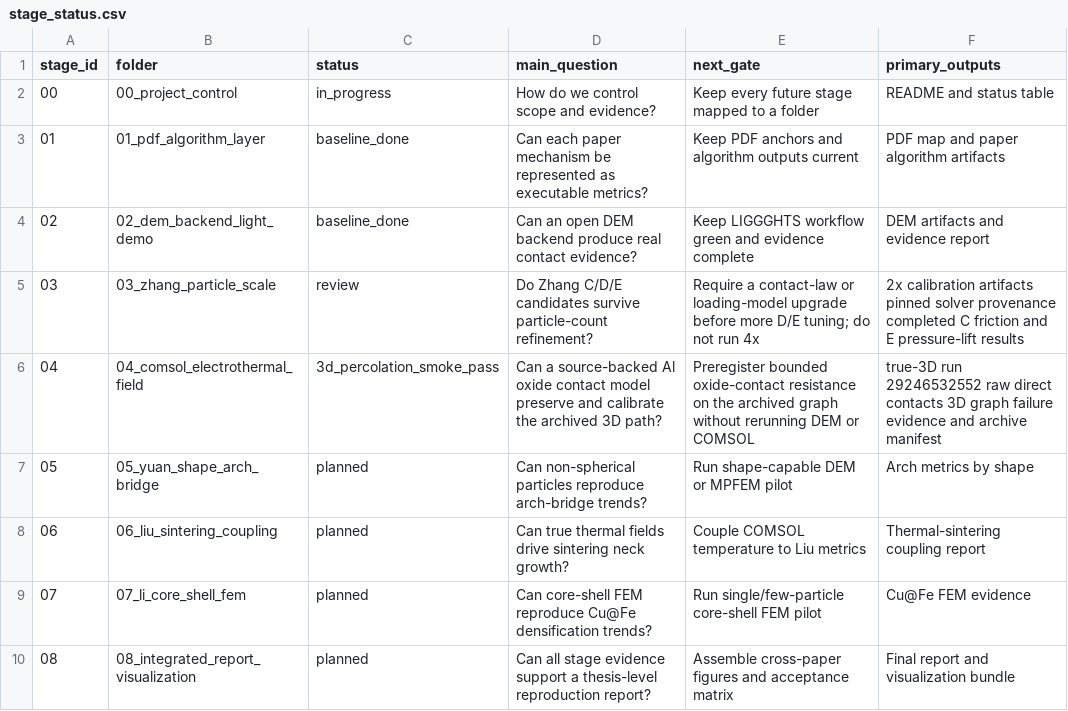
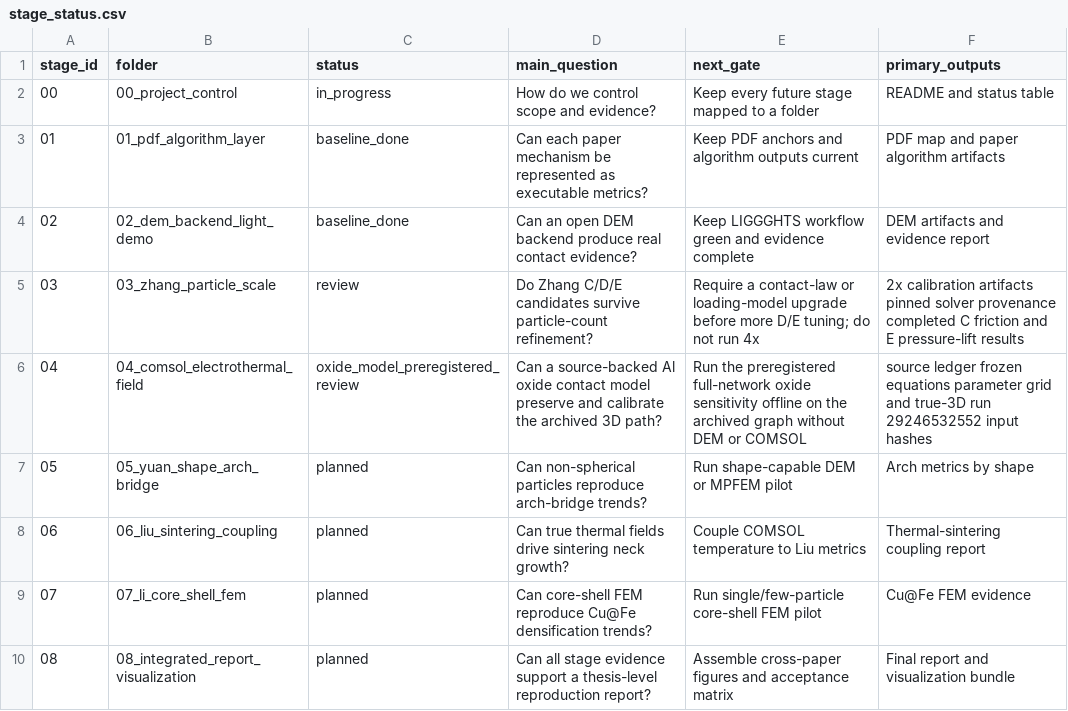
Before and after one commit to jinlinhou65-hue/dia60al40-dem-routeb, a CSV file: docs/reproduction_goal/stage_status.csv, drawn as a sheet.

```diff
--- a/docs/reproduction_goal/stage_status.csv
+++ b/docs/reproduction_goal/stage_status.csv
@@ -5,3 +5,3 @@ stage_id,folder,status,main_question,next_gate,primary_outputs
 03,03_zhang_particle_scale,review,Do Zhang C/D/E candidates survive particle-count refinement?,Require a contact-law or loading-model upgrade before more D/E tuning; do not run 4x,2x calibration artifacts pinned solver provenance completed C friction and E pressure-lift results
-04,04_comsol_electrothermal_field,3d_percolation_smoke_pass,Can a source-backed Al oxide contact model preserve and calibrate the archived 3D path?,Preregister bounded oxide-contact resistance on the archived graph without rerunning DEM or COMSOL,true-3D run 29246532552 raw direct contacts 3D graph failure evidence and archive manifest
+04,04_comsol_electrothermal_field,oxide_model_preregistered_review,Can a source-backed Al oxide contact model preserve and calibrate the archived 3D path?,Run the preregistered full-network oxide sensitivity offline on the archived graph without DEM or COMSOL,source ledger frozen equations parameter grid and true-3D run 29246532552 input hashes
 05,05_yuan_shape_arch_bridge,planned,Can non-spherical particles reproduce arch-bridge trends?,Run shape-capable DEM or MPFEM pilot,Arch metrics by shape
```
Also changed, not shown: 9 other files.
